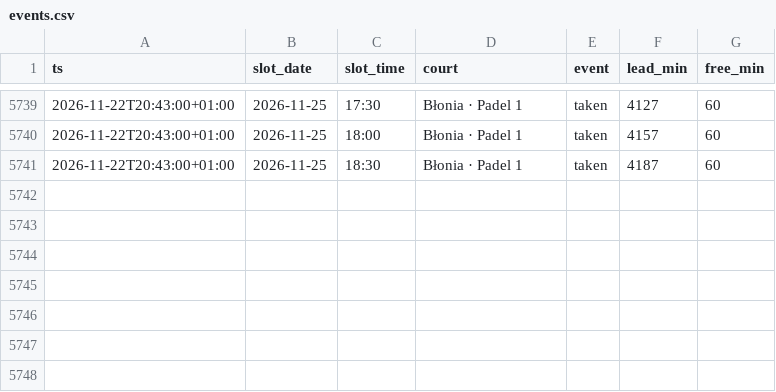
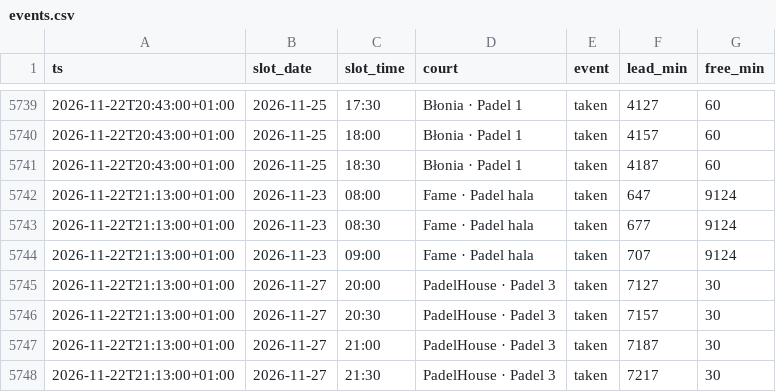
Before and after one commit to romanmelnyk/padel-monitor, a CSV file: data/events.csv, drawn as a sheet; only a part is shown, gaps mark what is left out.

```diff
--- a/data/events.csv
+++ b/data/events.csv
@@ -5741 +5741,8 @@ ts,slot_date,slot_time,court,event,lead_min,free_min
 2026-11-22T20:43:00+01:00,2026-11-25,18:30,Błonia · Padel 1,taken,4187,60
+2026-11-22T21:13:00+01:00,2026-11-23,08:00,Fame · Padel hala,taken,647,9124
+2026-11-22T21:13:00+01:00,2026-11-23,08:30,Fame · Padel hala,taken,677,9124
+2026-11-22T21:13:00+01:00,2026-11-23,09:00,Fame · Padel hala,taken,707,9124
+2026-11-22T21:13:00+01:00,2026-11-27,20:00,PadelHouse · Padel 3,taken,7127,30
+2026-11-22T21:13:00+01:00,2026-11-27,20:30,PadelHouse · Padel 3,taken,7157,30
+2026-11-22T21:13:00+01:00,2026-11-27,21:00,PadelHouse · Padel 3,taken,7187,30
+2026-11-22T21:13:00+01:00,2026-11-27,21:30,PadelHouse · Padel 3,taken,7217,30
```
Also changed, not shown: data/runs.csv, 1 other file.
